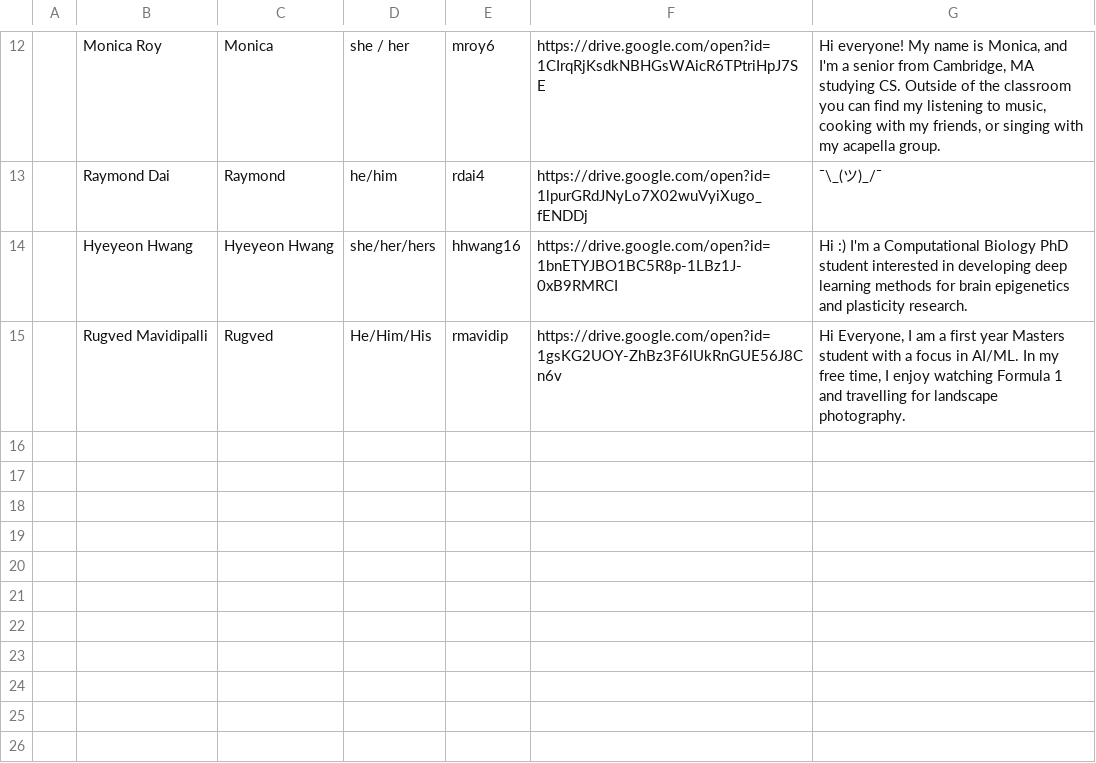
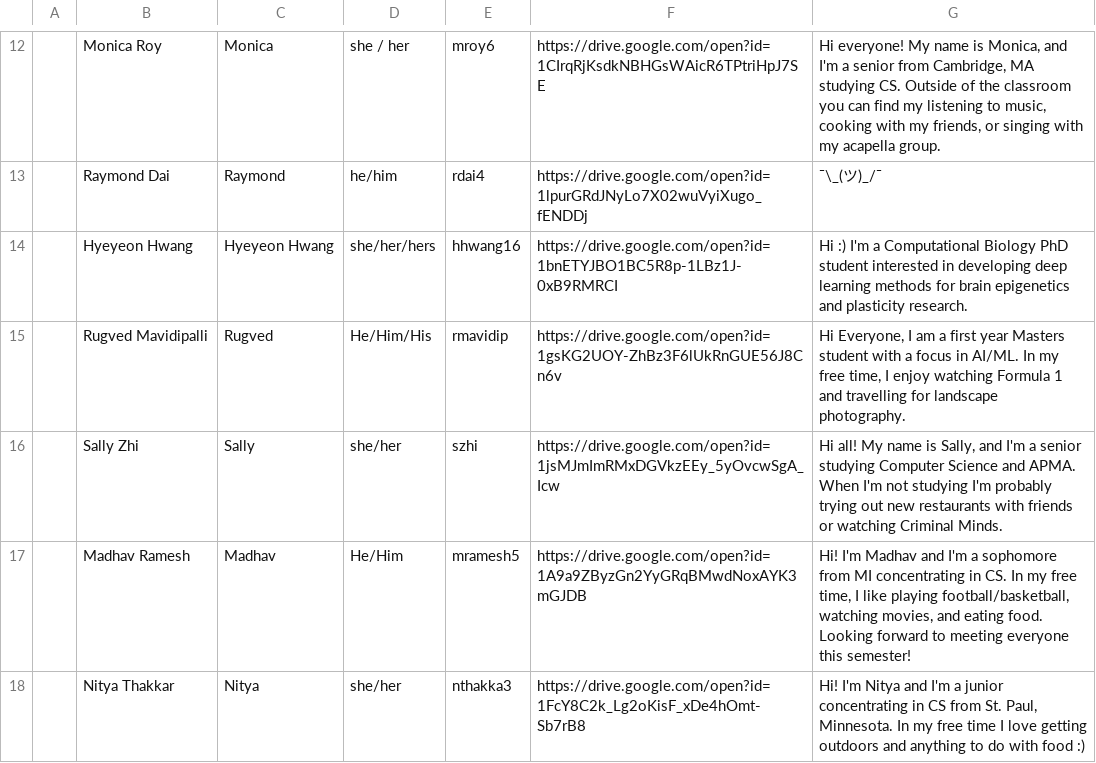
Before and after one commit to Brown-Deep-Learning/dl-website-f22, a CSV file: staff_info_F2022.csv, drawn as a sheet; only a part is shown, gaps mark what is left out; the diff names each change by its address in the sheet, - before the commit and + after, or states it on an @@ line.

```diff
--- a/staff_info_F2022.csv
+++ b/staff_info_F2022.csv
+row 16:  | Sally Zhi | Sally | she/her | szhi | https://drive.google.com/open?id=1jsMJmImRMxDGVkzEEy_5yOvcwSgA_Icw | Hi all! My name is Sally, and I'm a senior studying Computer Science and APMA. When I'm not studying I'm probably trying out new restaurants with friends or watching Criminal Minds.
+row 17:  | Madhav Ramesh | Madhav | He/Him | mramesh5 | https://drive.google.com/open?id=1A9a9ZByzGn2YyGRqBMwdNoxAYK3mGJDB | Hi! I'm Madhav and I'm a sophomore from MI concentrating in CS. In my free time, I like playing football/basketball, watching movies, and eating food. Looking forward to meeting everyone this semester!
+row 18:  | Nitya Thakkar | Nitya | she/her | nthakka3 | https://drive.google.com/open?id=1FcY8C2k_Lg2oKisF_xDe4hOmt-Sb7rB8 | Hi! I'm Nitya and I'm a junior concentrating in CS from St. Paul, Minnesota. In my free time I love getting outdoors and anything to do with food :)
```
Also changed, not shown: 9 other files.
